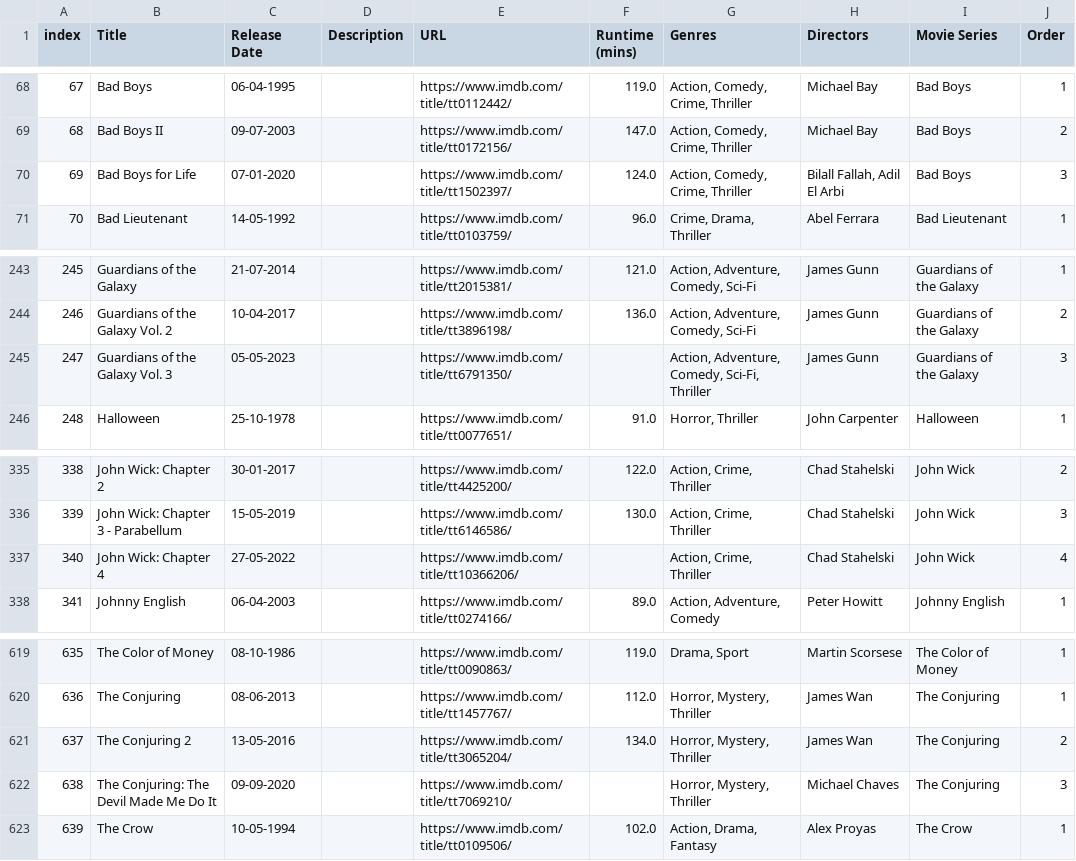
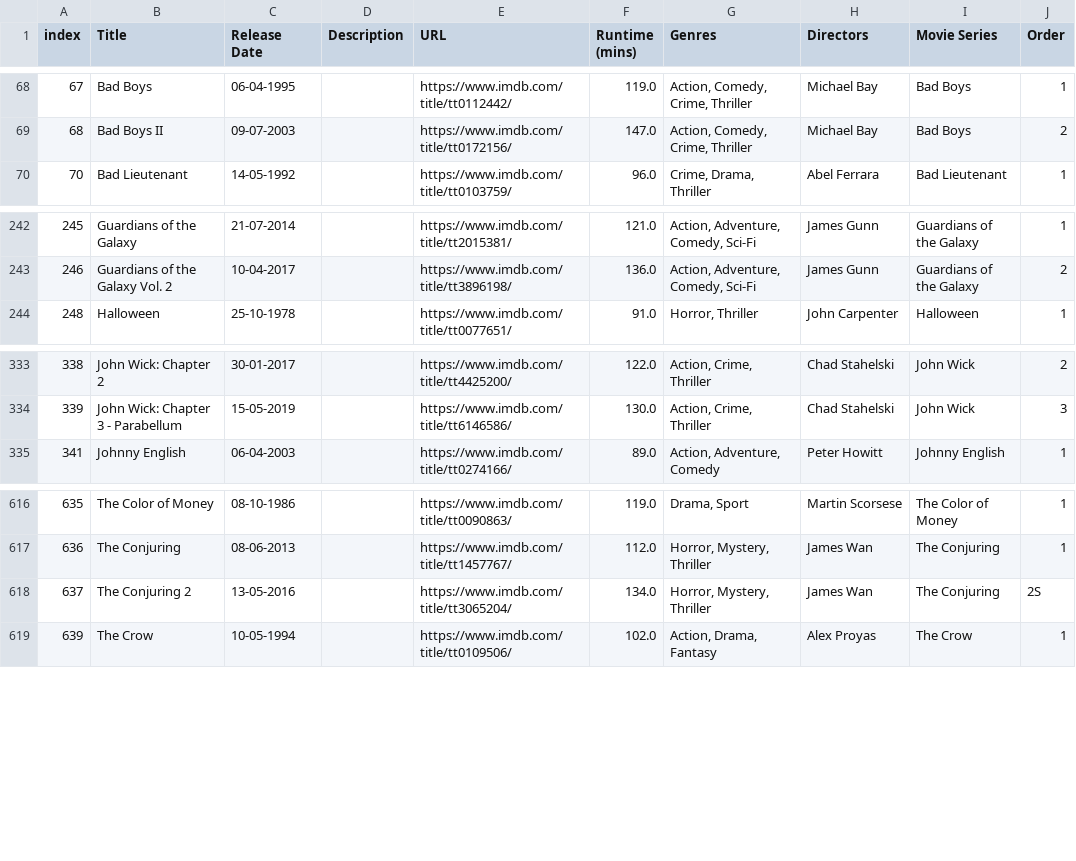
Before and after one commit to kirkmacd/Digital-Nova-Scotia, a CSV file: Movies.csv, drawn as a sheet; only a part is shown, gaps mark what is left out.

```diff
--- a/Movies.csv
+++ b/Movies.csv
@@ -69,3 +69,2 @@ index,Title,Release Date,Description,URL,Runtime (mins),Genres,Directors,Movie S
 68,Bad Boys II,09-07-2003,,https://www.imdb.com/title/tt0172156/,147.0,"Action, Comedy, Crime, Thriller",Michael Bay,Bad Boys,2
-69,Bad Boys for Life,07-01-2020,,https://www.imdb.com/title/tt1502397/,124.0,"Action, Comedy, Crime, Thriller","Bilall Fallah, Adil El Arbi",Bad Boys,3
 70,Bad Lieutenant,14-05-1992,,https://www.imdb.com/title/tt0103759/,96.0,"Crime, Drama, Thriller",Abel Ferrara,Bad Lieutenant,1
@@ -244,3 +243,2 @@ index,Title,Release Date,Description,URL,Runtime (mins),Genres,Directors,Movie S
 246,Guardians of the Galaxy Vol. 2,10-04-2017,,https://www.imdb.com/title/tt3896198/,136.0,"Action, Adventure, Comedy, Sci-Fi",James Gunn,Guardians of the Galaxy,2
-247,Guardians of the Galaxy Vol. 3,05-05-2023,,https://www.imdb.com/title/tt6791350/,,"Action, Adventure, Comedy, Sci-Fi, Thriller",James Gunn,Guardians of the Galaxy,3
 248,Halloween,25-10-1978,,https://www.imdb.com/title/tt0077651/,91.0,"Horror, Thriller",John Carpenter,Halloween,1
@@ -336,3 +334,2 @@ index,Title,Release Date,Description,URL,Runtime (mins),Genres,Directors,Movie S
 339,John Wick: Chapter 3 - Parabellum,15-05-2019,,https://www.imdb.com/title/tt6146586/,130.0,"Action, Crime, Thriller",Chad Stahelski,John Wick,3
-340,John Wick: Chapter 4,27-05-2022,,https://www.imdb.com/title/tt10366206/,,"Action, Crime, Thriller",Chad Stahelski,John Wick,4
 341,Johnny English,06-04-2003,,https://www.imdb.com/title/tt0274166/,89.0,"Action, Adventure, Comedy",Peter Howitt,Johnny English,1
@@ -620,4 +617,3 @@ index,Title,Release Date,Description,URL,Runtime (mins),Genres,Directors,Movie S
 636,The Conjuring,08-06-2013,,https://www.imdb.com/title/tt1457767/,112.0,"Horror, Mystery, Thriller",James Wan,The Conjuring,1
-637,The Conjuring 2,13-05-2016,,https://www.imdb.com/title/tt3065204/,134.0,"Horror, Mystery, Thriller",James Wan,The Conjuring,2
-638,The Conjuring: The Devil Made Me Do It,09-09-2020,,https://www.imdb.com/title/tt7069210/,,"Horror, Mystery, Thriller",Michael Chaves,The Conjuring,3
+637,The Conjuring 2,13-05-2016,,https://www.imdb.com/title/tt3065204/,134.0,"Horror, Mystery, Thriller",James Wan,The Conjuring,2S
 639,The Crow,10-05-1994,,https://www.imdb.com/title/tt0109506/,102.0,"Action, Drama, Fantasy",Alex Proyas,The Crow,1
```
Also changed, not shown: 3 other files.
